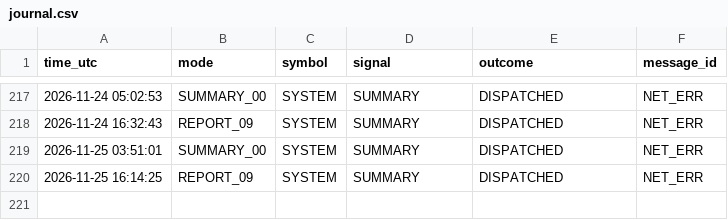
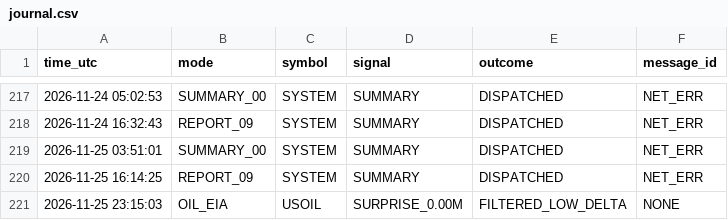
Before and after one commit to davletov555-glitch/orion-sentinel, a CSV file: data/journal.csv, drawn as a sheet; only a part is shown, gaps mark what is left out; the diff names each change by its address in the sheet, - before the commit and + after, or states it on an @@ line.

```diff
--- a/data/journal.csv
+++ b/data/journal.csv
+row 221: 2026-11-25 23:15:03 | OIL_EIA | USOIL | SURPRISE_0.00M | FILTERED_LOW_DELTA | NONE
```
